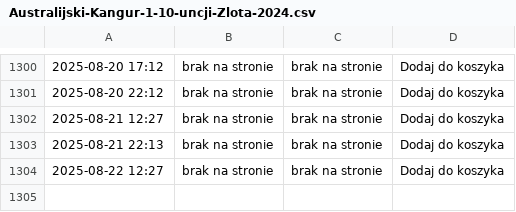
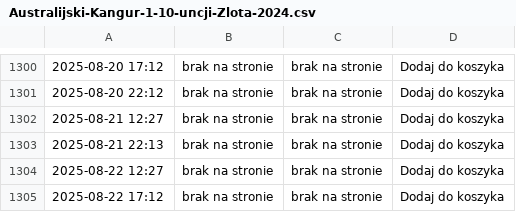
Before and after one commit to ciepielajan/scraping, a CSV file: Australijski-Kangur-1-10-uncji-Zlota-2024.csv, drawn as a sheet; only a part is shown, gaps mark what is left out.

```diff
--- a/Australijski-Kangur-1-10-uncji-Zlota-2024.csv
+++ b/Australijski-Kangur-1-10-uncji-Zlota-2024.csv
@@ -1304 +1304,2 @@
 2025-08-22 12:27,brak na stronie,brak na stronie, Dodaj do koszyka
+2025-08-22 17:12,brak na stronie,brak na stronie, Dodaj do koszyka
```
Also changed, not shown: Sztabka-1-gram-Zlota-LBMA.csv, Sztabka-1-uncja-Zlota-LBMA.csv, 3 other files.
